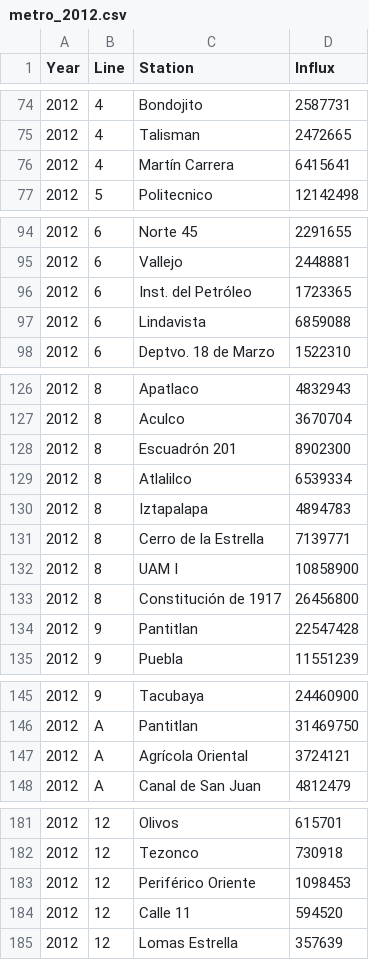
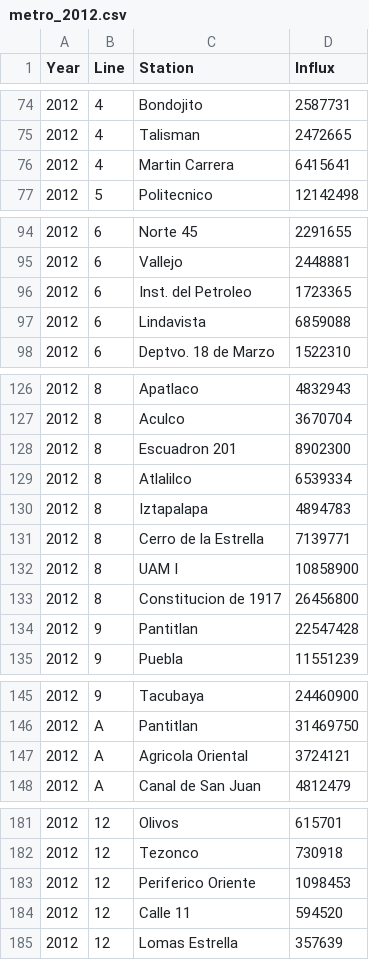
Before and after one commit to btellobravo/javadabadoo, a CSV file: Resources/metro_2012.csv, drawn as a sheet; only a part is shown, gaps mark what is left out.

Commit message:
updating metro stations file

```diff
--- a/Resources/metro_2012.csv
+++ b/Resources/metro_2012.csv
@@ -75,3 +75,3 @@
 2012,4,Talisman,2472665
-2012,4,Martín Carrera,6415641
+2012,4,Martin Carrera,6415641
 2012,5,Politecnico,12142498
@@ -95,3 +95,3 @@
 2012,6,Vallejo,2448881
-2012,6,Inst. del Petróleo,1723365
+2012,6,Inst. del Petroleo,1723365
 2012,6,Lindavista,6859088
@@ -127,3 +127,3 @@
 2012,8,Aculco,3670704
-2012,8,Escuadrón 201,8902300
+2012,8,Escuadron 201,8902300
 2012,8,Atlalilco,6539334
@@ -132,3 +132,3 @@
 2012,8,UAM I,10858900
-2012,8,Constitución de 1917,26456800
+2012,8,Constitucion de 1917,26456800
 2012,9,Pantitlan,22547428
@@ -146,3 +146,3 @@
 2012,A,Pantitlan,31469750
-2012,A,Agrícola Oriental,3724121
+2012,A,Agricola Oriental,3724121
 2012,A,Canal de San Juan,4812479
@@ -182,3 +182,3 @@
 2012,12,Tezonco,730918
-2012,12,Periférico Oriente,1098453
+2012,12,Periferico Oriente,1098453
 2012,12,Calle 11,594520
```
Also changed, not shown: Resources/metro_2017.csv, 1 other file.
